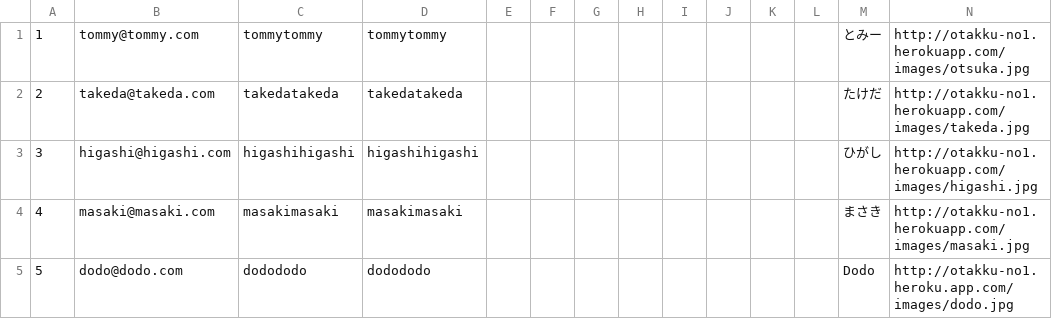
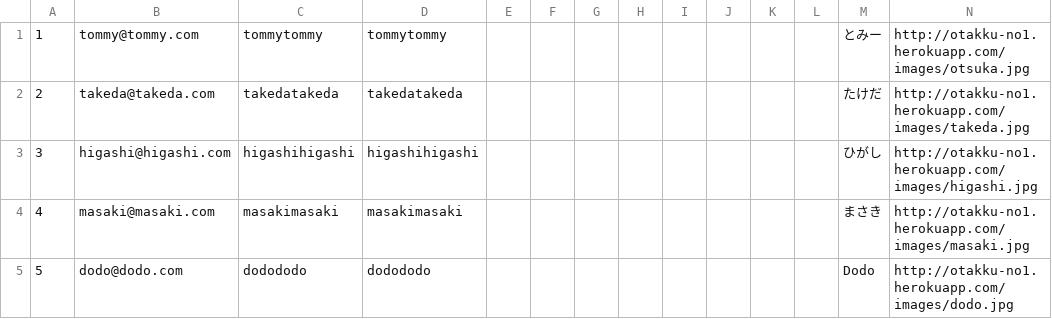
Before and after one commit to suiyujin/ones-api, a CSV file: db/testcsv/users_unix.csv, drawn as a sheet.

Commit message:
fix dummy_image url

```diff
--- a/db/testcsv/users_unix.csv
+++ b/db/testcsv/users_unix.csv
@@ -4,2 +4,2 @@
 4,masaki@masaki.com,masakimasaki,masakimasaki,,,,,,,,,まさき,"http://otakku-no1.herokuapp.com/images/masaki.jpg",
-5,dodo@dodo.com,dodododo,dodododo,,,,,,,,,Dodo,"http://otakku-no1.heroku.app.com/images/dodo.jpg",
+5,dodo@dodo.com,dodododo,dodododo,,,,,,,,,Dodo,"http://otakku-no1.herokuapp.com/images/dodo.jpg",
```
